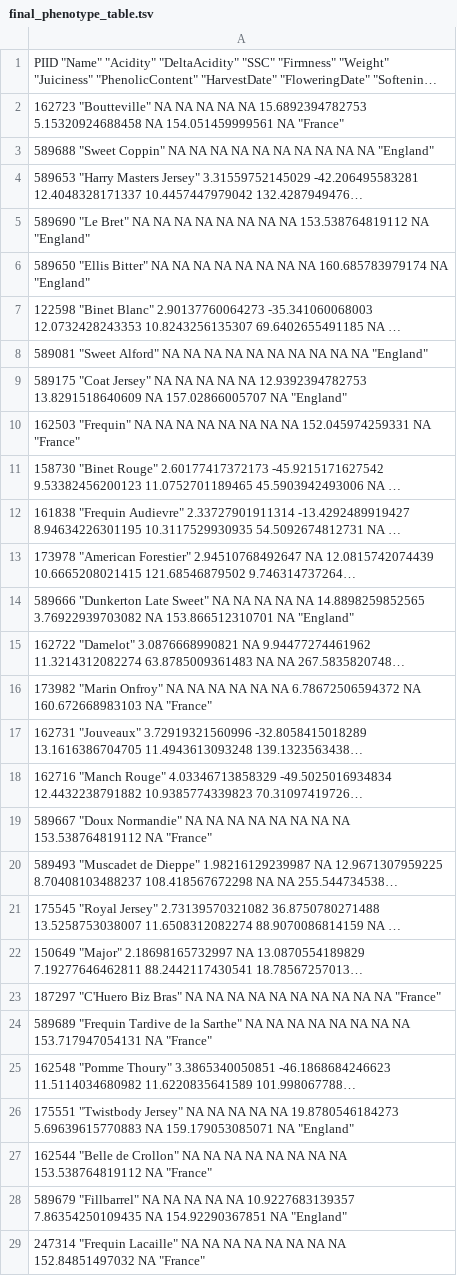
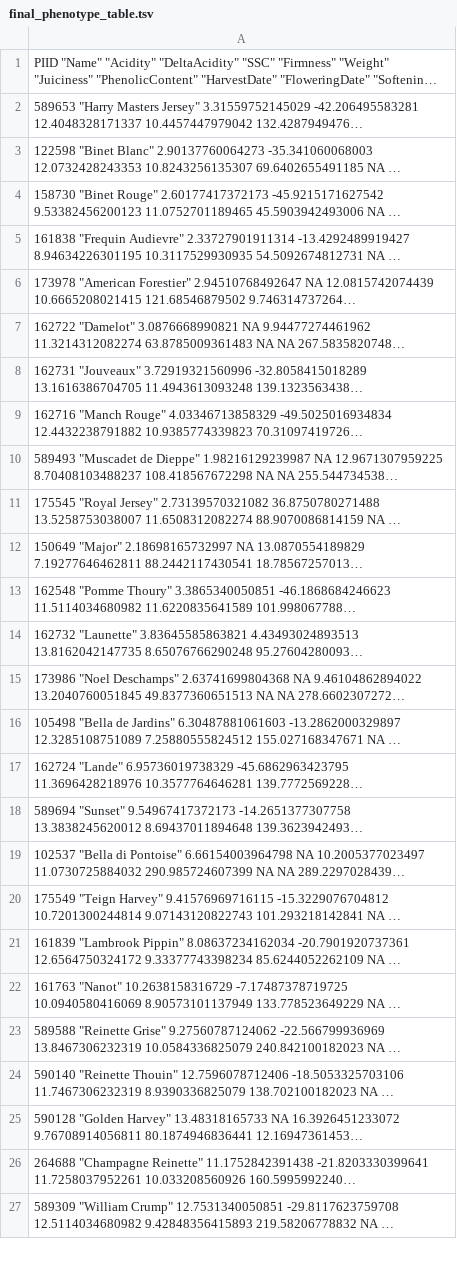
Before and after one commit to MylesLab/cider-vs-dessert, a TSV file: data/processed/final_phenotype_table.tsv, drawn as a sheet; only a part is shown; the shorter side is filled out with more unchanged rows; long unchanged cells end in …; the diff covers the shown part only; the diff names each change by its address in the sheet, - before the commit and + after, or states it on an @@ line.

```diff
--- a/data/processed/final_phenotype_table.tsv
+++ b/data/processed/final_phenotype_table.tsv
-row 2: 162723 "Boutteville" NA NA NA NA NA 15.6892394782753 5.15320924688458 NA 154.051459999561 NA "France"
-row 3: 589688 "Sweet Coppin" NA NA NA NA NA NA NA NA NA NA "England"
-row 5: 589690 "Le Bret" NA NA NA NA NA NA NA NA 153.538764819112 NA "England"
-row 6: 589650 "Ellis Bitter" NA NA NA NA NA NA NA NA 160.685783979174 NA "England"
-row 8: 589081 "Sweet Alford" NA NA NA NA NA NA NA NA NA NA "England"
-row 9: 589175 "Coat Jersey" NA NA NA NA NA 12.9392394782753 13.8291518640609 NA 157.02866005707 NA "England"
-row 10: 162503 "Frequin" NA NA NA NA NA NA NA NA 152.045974259331 NA "France"
-row 14: 589666 "Dunkerton Late Sweet" NA NA NA NA NA 14.8898259852565 3.76922939703082 NA 153.866512310701 NA "England"
-row 16: 173982 "Marin Onfroy" NA NA NA NA NA NA 6.78672506594372 NA 160.672668983103 NA "France"
-row 19: 589667 "Doux Normandie" NA NA NA NA NA NA NA NA 153.538764819112 NA "France"
-row 23: 187297 "C'Huero Biz Bras" NA NA NA NA NA NA NA NA NA NA "France"
-row 24: 589689 "Frequin Tardive de la Sarthe" NA NA NA NA NA NA NA NA 153.717947054131 NA "France"
-row 26: 175551 "Twistbody Jersey" NA NA NA NA NA 19.8780546184273 5.69639615770883 NA 159.179053085071 NA "England"
-row 27: 162544 "Belle de Crollon" NA NA NA NA NA NA NA NA 153.538764819112 NA "France"
-row 28: 589679 "Fillbarrel" NA NA NA NA NA 10.9227683139357 7.86354250109435 NA 154.92290367851 NA "England"
-row 29: 247314 "Frequin Lacaille" NA NA NA NA NA NA NA NA 152.84851497032 NA "France"
```
Also changed, not shown: 29 removed rows elsewhere in this file, 1 other file.
